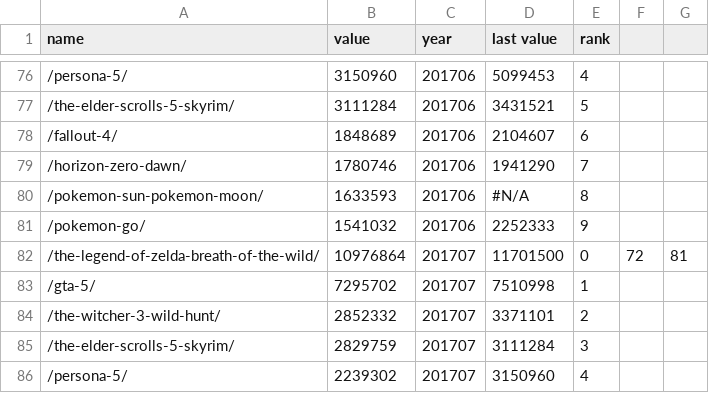
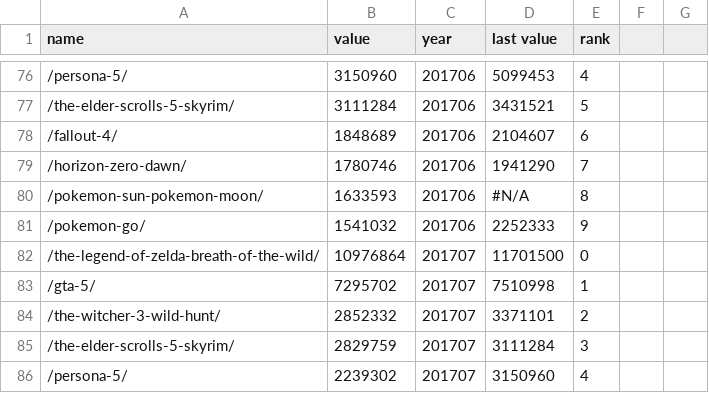
Before and after one commit to tfiebing/dataHackW, a CSV file: dataHackW.csv, drawn as a sheet; only a part is shown, gaps mark what is left out; the diff names each change by its address in the sheet, - before the commit and + after, or states it on an @@ line.

Commit message:
Add files via upload

```diff
--- a/dataHackW.csv
+++ b/dataHackW.csv
-F82: 72
+F82: (empty)
-G82: 81
+G82: (empty)
```
